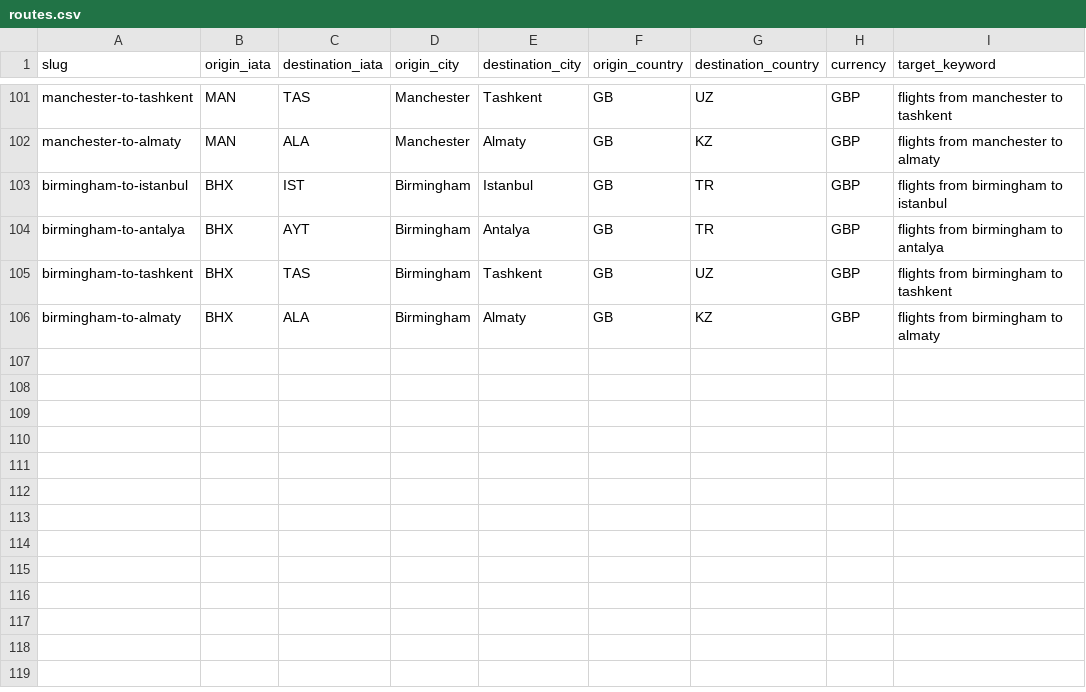
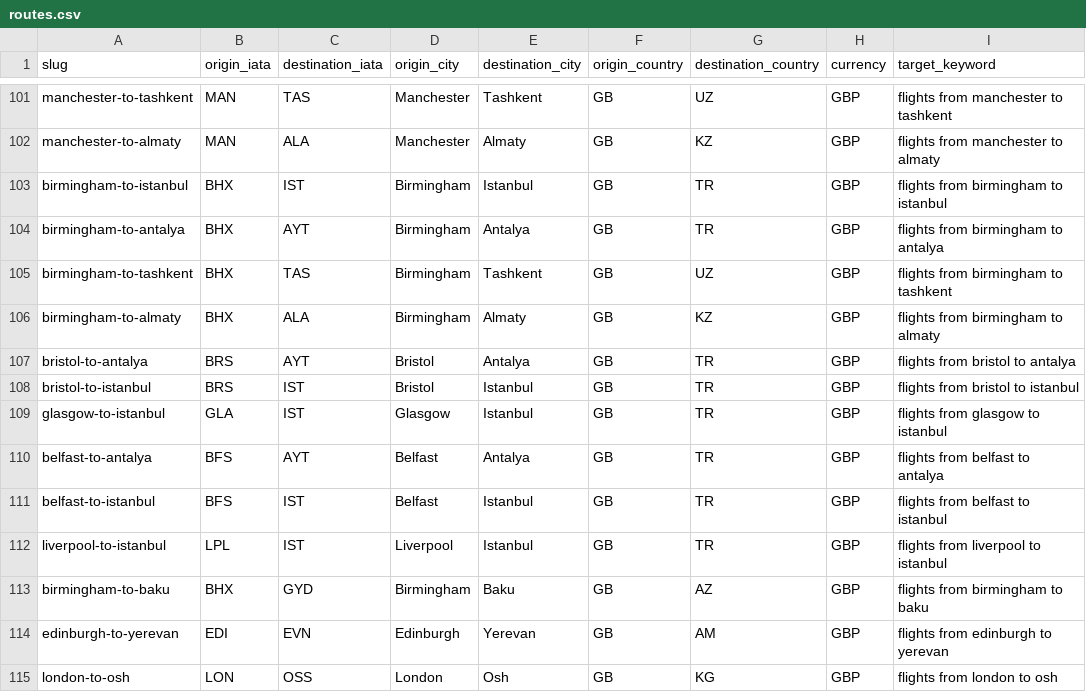
Before and after one commit to moviemunchkins82/farepockets.com, a CSV file: data/routes.csv, drawn as a sheet; only a part is shown, gaps mark what is left out.

```diff
--- a/data/routes.csv
+++ b/data/routes.csv
@@ -106 +106,10 @@ birmingham-to-tashkent,BHX,TAS,Birmingham,Tashkent,GB,UZ,GBP,flights from birmin
 birmingham-to-almaty,BHX,ALA,Birmingham,Almaty,GB,KZ,GBP,flights from birmingham to almaty
+bristol-to-antalya,BRS,AYT,Bristol,Antalya,GB,TR,GBP,flights from bristol to antalya
+bristol-to-istanbul,BRS,IST,Bristol,Istanbul,GB,TR,GBP,flights from bristol to istanbul
+glasgow-to-istanbul,GLA,IST,Glasgow,Istanbul,GB,TR,GBP,flights from glasgow to istanbul
+belfast-to-antalya,BFS,AYT,Belfast,Antalya,GB,TR,GBP,flights from belfast to antalya
+belfast-to-istanbul,BFS,IST,Belfast,Istanbul,GB,TR,GBP,flights from belfast to istanbul
+liverpool-to-istanbul,LPL,IST,Liverpool,Istanbul,GB,TR,GBP,flights from liverpool to istanbul
+birmingham-to-baku,BHX,GYD,Birmingham,Baku,GB,AZ,GBP,flights from birmingham to baku
+edinburgh-to-yerevan,EDI,EVN,Edinburgh,Yerevan,GB,AM,GBP,flights from edinburgh to yerevan
+london-to-osh,LON,OSS,London,Osh,GB,KG,GBP,flights from london to osh
```
Also changed, not shown: 24 other files.
